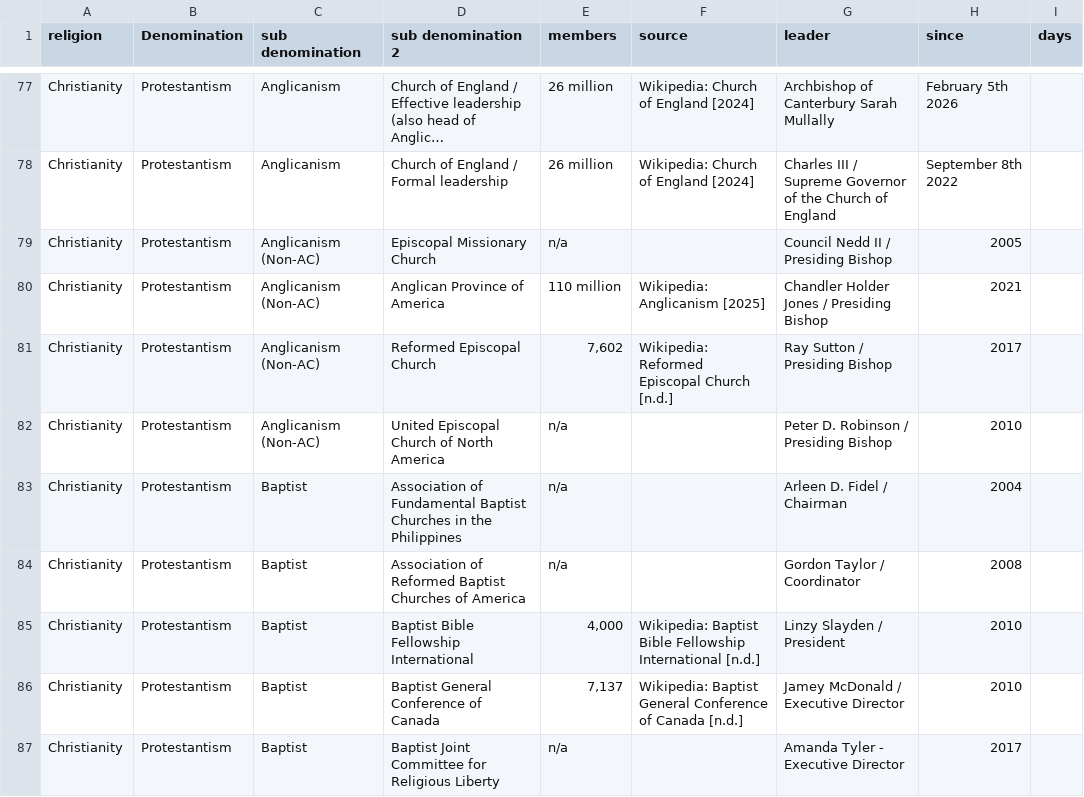
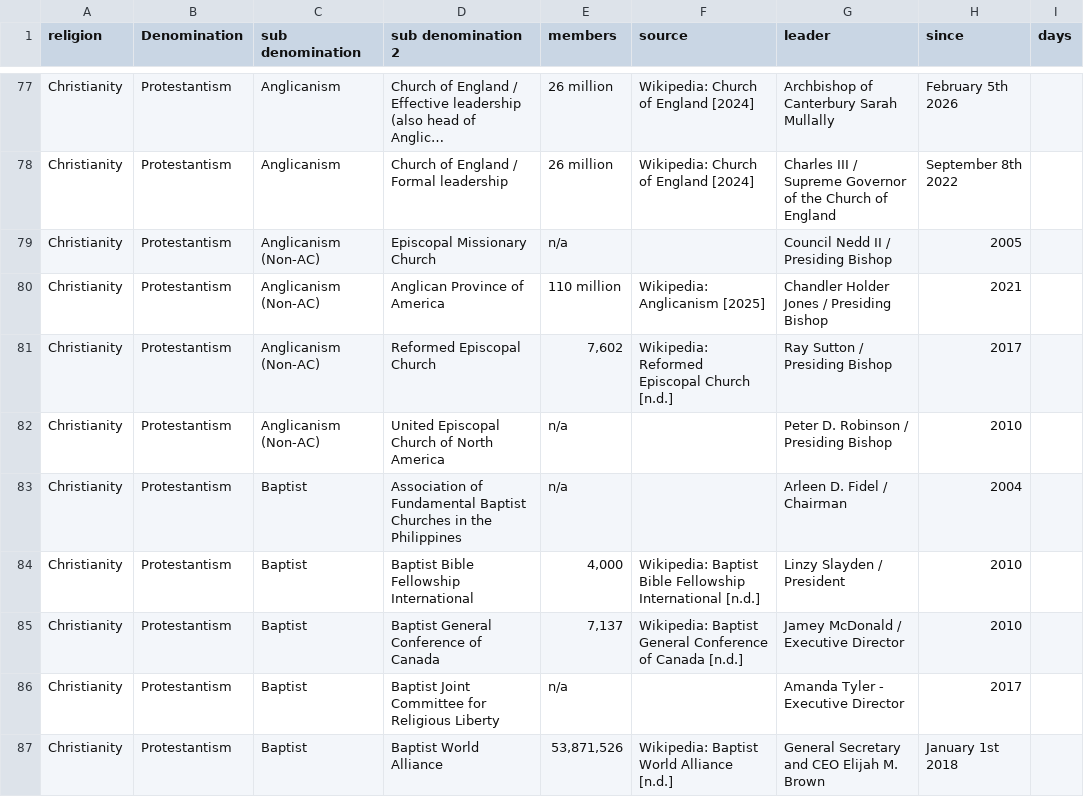
Before and after one commit to vimal7890/vimal, a CSV file: leaders.csv, drawn as a sheet; only a part is shown, gaps mark what is left out; the shorter side is filled out with more unchanged rows; long unchanged cells end in …; the diff names each change by its address in the sheet, - before the commit and + after, or states it on an @@ line.

```diff
--- a/leaders.csv
+++ b/leaders.csv
-row 84: Christianity | Protestantism | Baptist | Association of Reformed Baptist Churches of America | n/a |  | Gordon Taylor / Coordinator | 2008
```
